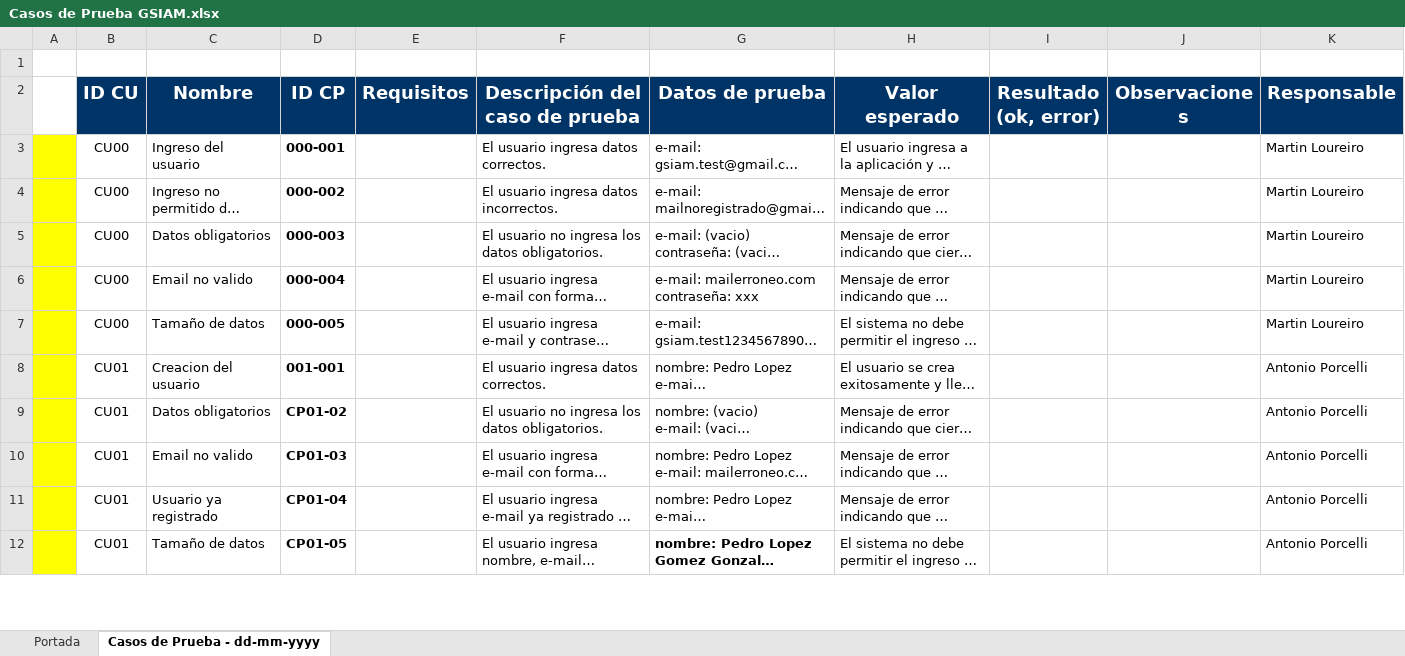
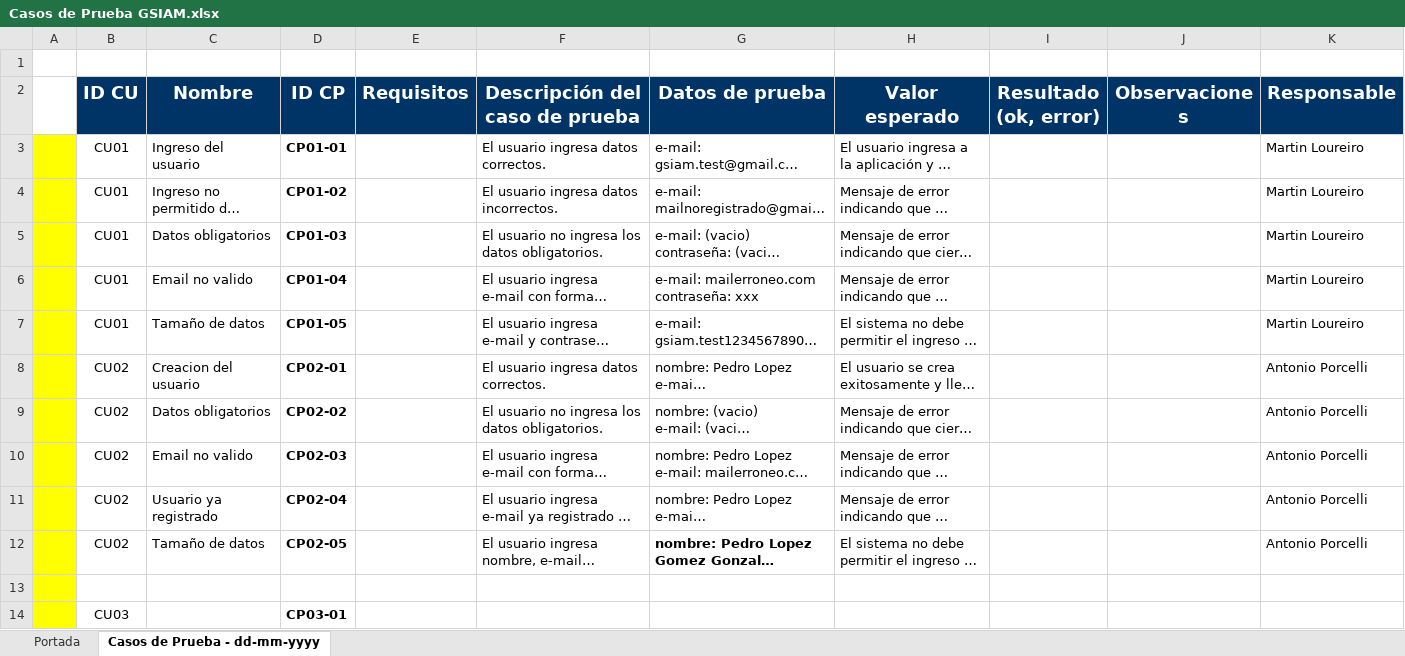
Before and after one commit to ceduardo2901/geolocalizacion-uas, an Excel workbook: doc/Casos de Prueba GSIAM.xlsx, sheet Casos de Prueba - dd-mm-yyyy, drawn as a sheet; only a part is shown; long unchanged cells end in …; values as stored, in another font and other column widths than the file's, no borders; the diff covers the shown part only; the diff names each change by its address in the sheet, - before the commit and + after, or states it on an @@ line.

```diff
--- a/doc/Casos de Prueba GSIAM.xlsx (sheet Casos de Prueba - dd-mm-yyyy)
+++ b/doc/Casos de Prueba GSIAM.xlsx (sheet Casos de Prueba - dd-mm-yyyy)
-B3:B7 (ID CU): CU00
+B3:B7 (ID CU): CU01
-D3 (ID CP): 000-001
+D3 (ID CP): CP01-01
-D4 (ID CP): 000-002
+D4 (ID CP): CP01-02
-D5 (ID CP): 000-003
+D5 (ID CP): CP01-03
-D6 (ID CP): 000-004
+D6 (ID CP): CP01-04
-D7 (ID CP): 000-005
+D7 (ID CP): CP01-05
-B8:B12 (ID CU): CU01
+B8:B12 (ID CU): CU02
-D8 (ID CP): 001-001
+D8 (ID CP): CP02-01
-D9 (ID CP): CP01-02
+D9 (ID CP): CP02-02
-D10 (ID CP): CP01-03
+D10 (ID CP): CP02-03
-D11 (ID CP): CP01-04
+D11 (ID CP): CP02-04
-D12 (ID CP): CP01-05
+D12 (ID CP): CP02-05
+row 13: (empty)
+row 14:  | CU03 |  | CP03-01
```
Also changed, not shown: 5 added rows and 12 edited cells elsewhere in this sheet.
